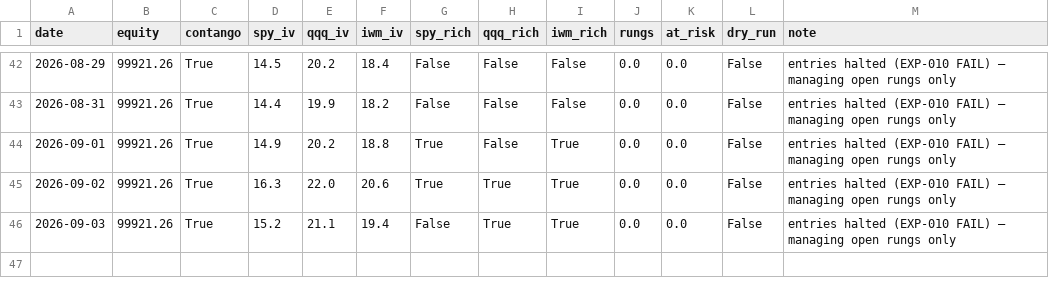
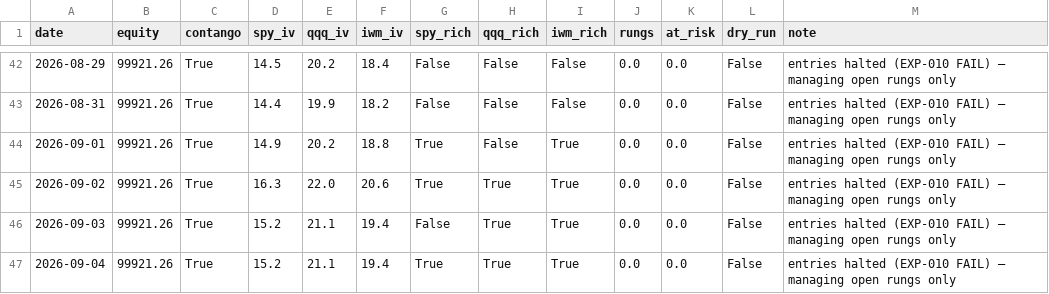
Before and after one commit to Tyler-Morton/BeatTheComp, a CSV file: volbot/volbot_log.csv, drawn as a sheet; only a part is shown, gaps mark what is left out; the diff names each change by its address in the sheet, - before the commit and + after, or states it on an @@ line.

```diff
--- a/volbot/volbot_log.csv
+++ b/volbot/volbot_log.csv
+row 47: 2026-09-04 | 99921.26 | True | 15.2 | 21.1 | 19.4 | True | True | True | 0.0 | 0.0 | False | entries halted (EXP-010 FAIL) — managing open rungs only
```
